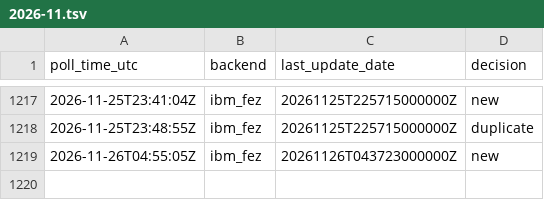
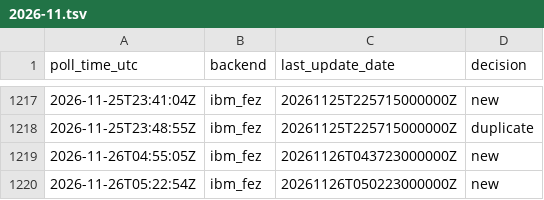
Before and after one commit to SuperconducTED/superconducted-noise-engine, a TSV file: ledger/2026-11.tsv, drawn as a sheet; only a part is shown, gaps mark what is left out; the diff names each change by its address in the sheet, - before the commit and + after, or states it on an @@ line.

```diff
--- a/ledger/2026-11.tsv
+++ b/ledger/2026-11.tsv
+row 1220: 2026-11-26T05:22:54Z | ibm_fez | 20261126T050223000000Z | new
```
Also changed, not shown: health/state-index.tsv, 1 other file.
